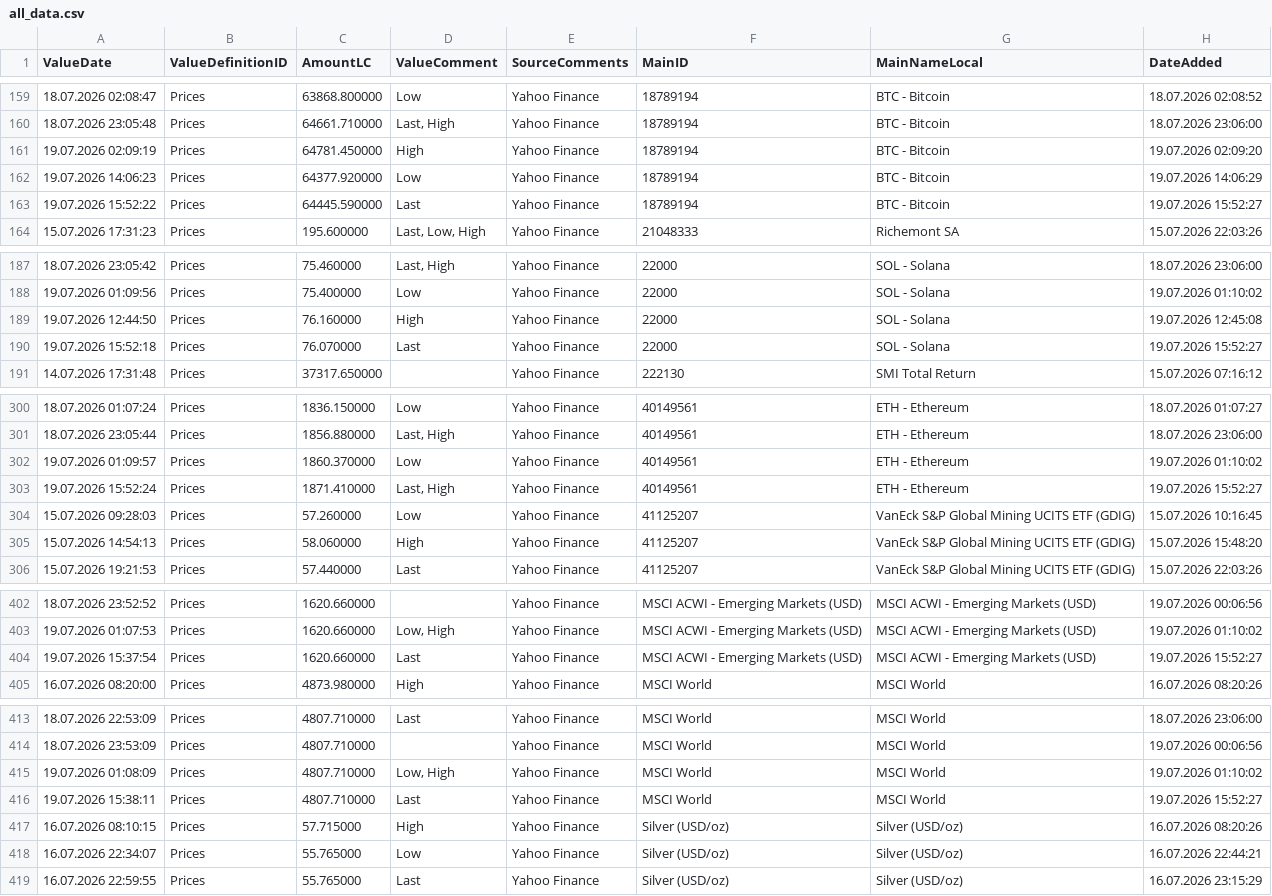
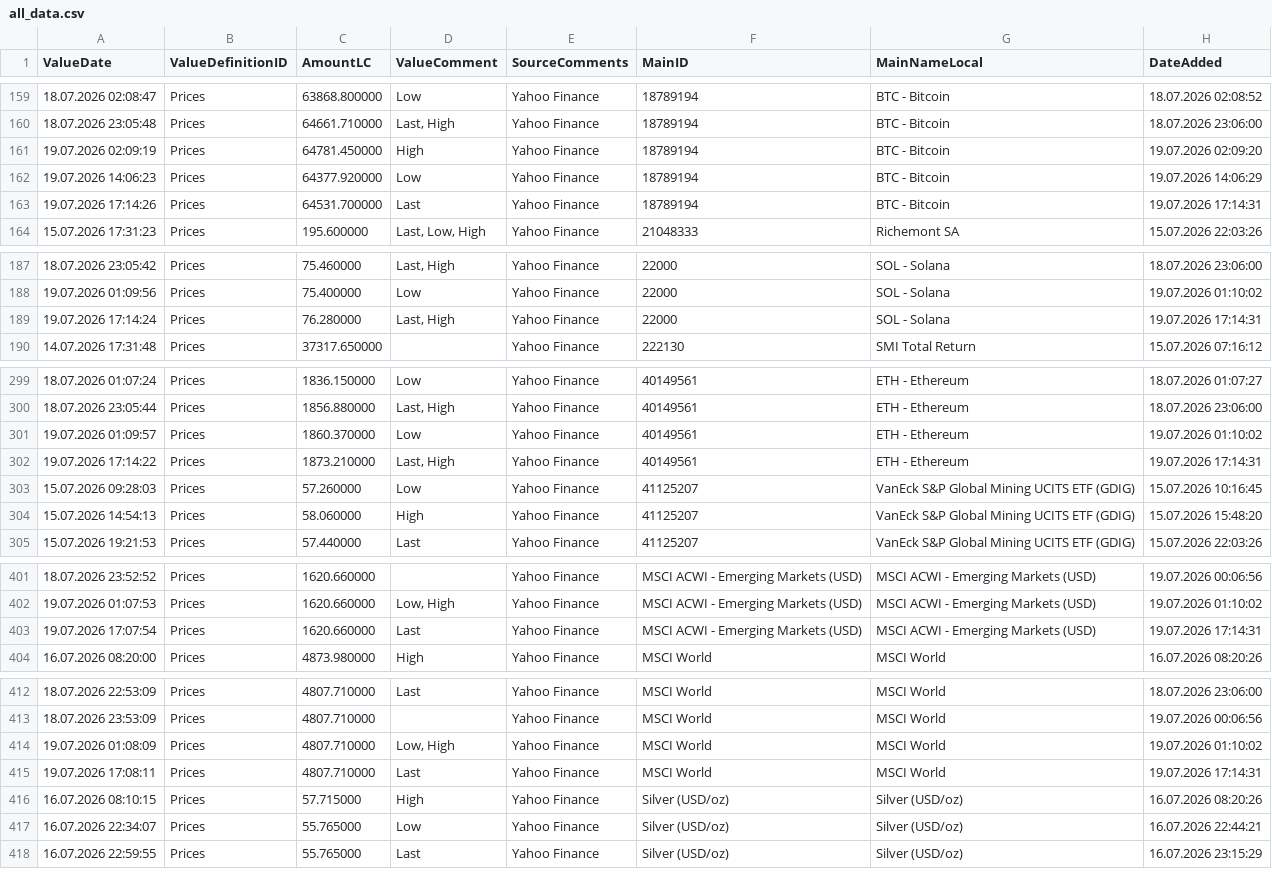
Before and after one commit to Munotstadt/financialdatacollector-public, a CSV file: all_data.csv, drawn as a sheet; only a part is shown, gaps mark what is left out.

```diff
--- a/all_data.csv
+++ b/all_data.csv
@@ -162,3 +162,3 @@ ValueDate,ValueDefinitionID,AmountLC,ValueComment,SourceComments,MainID,MainName
 19.07.2026 14:06:23,Prices,64377.920000,Low,Yahoo Finance,18789194,BTC - Bitcoin,19.07.2026 14:06:29
-19.07.2026 15:52:22,Prices,64445.590000,Last,Yahoo Finance,18789194,BTC - Bitcoin,19.07.2026 15:52:27
+19.07.2026 17:14:26,Prices,64531.700000,Last,Yahoo Finance,18789194,BTC - Bitcoin,19.07.2026 17:14:31
 15.07.2026 17:31:23,Prices,195.600000,"Last, Low, High",Yahoo Finance,21048333,Richemont SA,15.07.2026 22:03:26
@@ -188,4 +188,3 @@ ValueDate,ValueDefinitionID,AmountLC,ValueComment,SourceComments,MainID,MainName
 19.07.2026 01:09:56,Prices,75.400000,Low,Yahoo Finance,22000,SOL - Solana,19.07.2026 01:10:02
-19.07.2026 12:44:50,Prices,76.160000,High,Yahoo Finance,22000,SOL - Solana,19.07.2026 12:45:08
-19.07.2026 15:52:18,Prices,76.070000,Last,Yahoo Finance,22000,SOL - Solana,19.07.2026 15:52:27
+19.07.2026 17:14:24,Prices,76.280000,"Last, High",Yahoo Finance,22000,SOL - Solana,19.07.2026 17:14:31
 14.07.2026 17:31:48,Prices,37317.650000,,Yahoo Finance,222130,SMI Total Return,15.07.2026 07:16:12
@@ -302,3 +301,3 @@ ValueDate,ValueDefinitionID,AmountLC,ValueComment,SourceComments,MainID,MainName
 19.07.2026 01:09:57,Prices,1860.370000,Low,Yahoo Finance,40149561,ETH - Ethereum,19.07.2026 01:10:02
-19.07.2026 15:52:24,Prices,1871.410000,"Last, High",Yahoo Finance,40149561,ETH - Ethereum,19.07.2026 15:52:27
+19.07.2026 17:14:22,Prices,1873.210000,"Last, High",Yahoo Finance,40149561,ETH - Ethereum,19.07.2026 17:14:31
 15.07.2026 09:28:03,Prices,57.260000,Low,Yahoo Finance,41125207,VanEck S&P Global Mining UCITS ETF (GDIG),15.07.2026 10:16:45
@@ -403,3 +402,3 @@ ValueDate,ValueDefinitionID,AmountLC,ValueComment,SourceComments,MainID,MainName
 19.07.2026 01:07:53,Prices,1620.660000,"Low, High",Yahoo Finance,MSCI ACWI - Emerging Markets (USD),MSCI ACWI - Emerging Markets (USD),19.07.2026 01:10:02
-19.07.2026 15:37:54,Prices,1620.660000,Last,Yahoo Finance,MSCI ACWI - Emerging Markets (USD),MSCI ACWI - Emerging Markets (USD),19.07.2026 15:52:27
+19.07.2026 17:07:54,Prices,1620.660000,Last,Yahoo Finance,MSCI ACWI - Emerging Markets (USD),MSCI ACWI - Emerging Markets (USD),19.07.2026 17:14:31
 16.07.2026 08:20:00,Prices,4873.980000,High,Yahoo Finance,MSCI World,MSCI World,16.07.2026 08:20:26
@@ -415,3 +414,3 @@ ValueDate,ValueDefinitionID,AmountLC,ValueComment,SourceComments,MainID,MainName
 19.07.2026 01:08:09,Prices,4807.710000,"Low, High",Yahoo Finance,MSCI World,MSCI World,19.07.2026 01:10:02
-19.07.2026 15:38:11,Prices,4807.710000,Last,Yahoo Finance,MSCI World,MSCI World,19.07.2026 15:52:27
+19.07.2026 17:08:11,Prices,4807.710000,Last,Yahoo Finance,MSCI World,MSCI World,19.07.2026 17:14:31
 16.07.2026 08:10:15,Prices,57.715000,High,Yahoo Finance,Silver (USD/oz),Silver (USD/oz),16.07.2026 08:20:26
```
